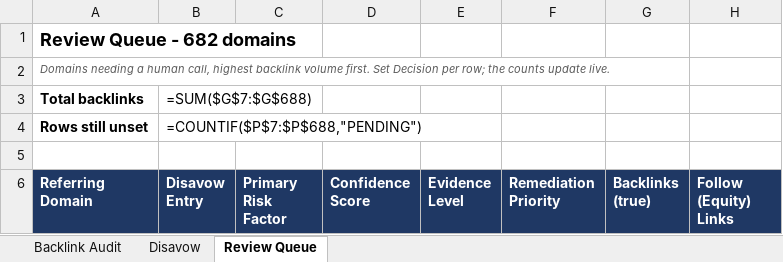
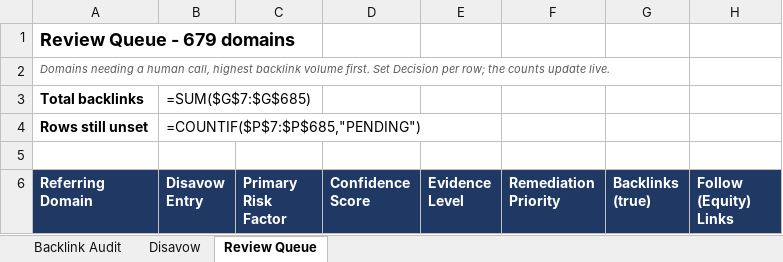
Before and after one commit to fahadahmad-ship-it/test, an Excel workbook: backlink-audit/out/performancelab_backlink_audit.xlsx, sheet Review Queue, drawn as a sheet; only a part is shown; values as stored, in another font and other column widths than the file's, no borders; formulas without a stored value are shown as written; the diff covers the shown part only; the diff names each change by its address in the sheet, - before the commit and + after, or states it on an @@ line.

```diff
--- a/backlink-audit/out/performancelab_backlink_audit.xlsx (sheet Review Queue)
+++ b/backlink-audit/out/performancelab_backlink_audit.xlsx (sheet Review Queue)
-A1 (Referring Domain): Review Queue - 682 domains
+A1 (Referring Domain): Review Queue - 679 domains
-B3 (Disavow Entry): =SUM($G$7:$G$688)
+B3 (Disavow Entry): =SUM($G$7:$G$685)
-B4 (Disavow Entry): =COUNTIF($P$7:$P$688,"PENDING")
+B4 (Disavow Entry): =COUNTIF($P$7:$P$685,"PENDING")
```
Also changed, not shown: 3 removed rows elsewhere in this sheet, sheet Backlink Audit, 6 other files.
